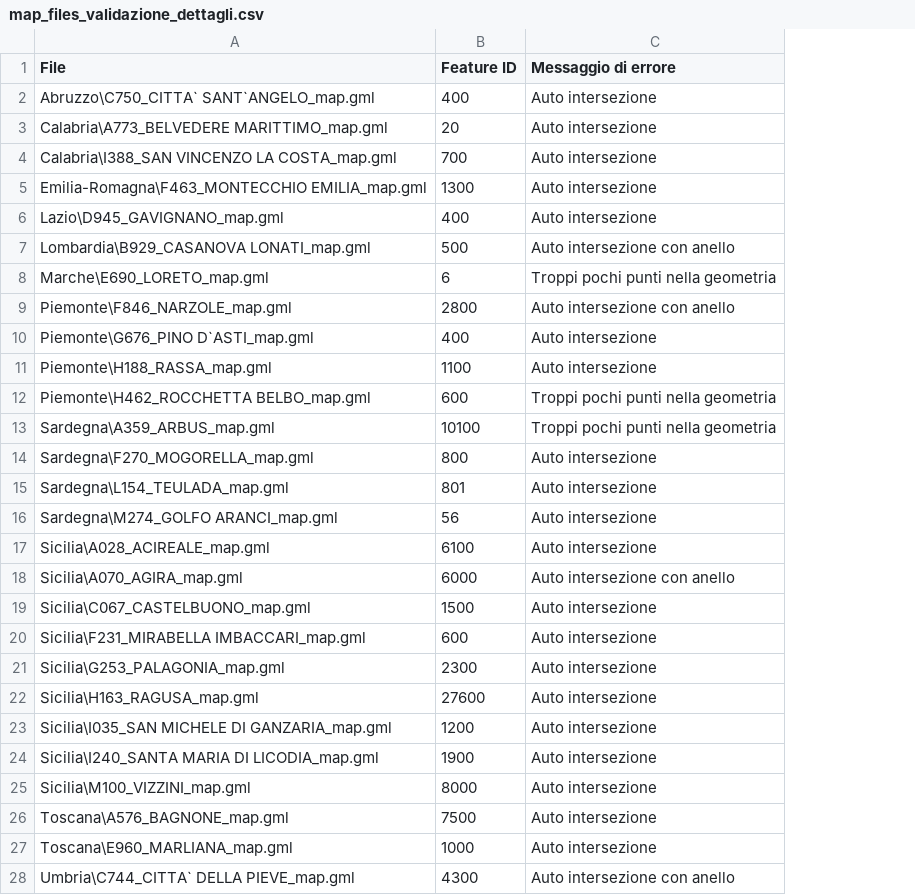
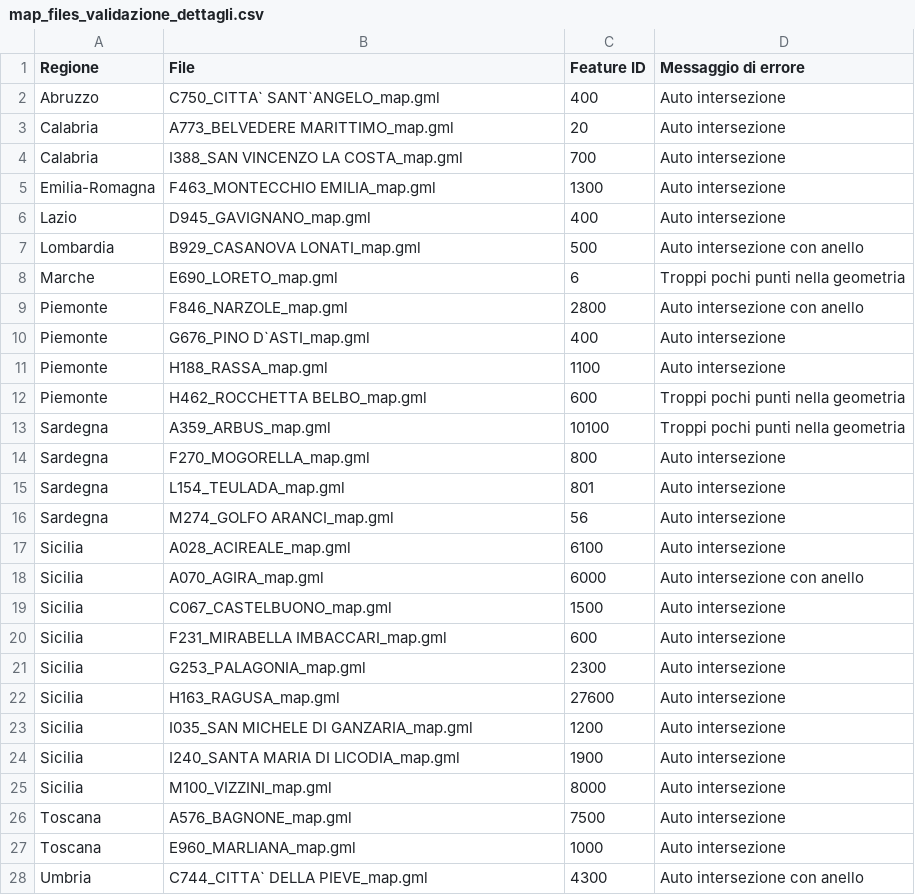
Before and after one commit to pigreco/qgis-gml-validation-tool, a CSV file: output/map_files_validazione_dettagli.csv, drawn as a sheet; only a part is shown; addresses are those after the commit; the diff covers the shown part only; the diff names each change by its address in the sheet, - before the commit and + after, or states it on an @@ line.

```diff
--- a/output/map_files_validazione_dettagli.csv
+++ b/output/map_files_validazione_dettagli.csv
+column A (Regione), rows 2-28: Abruzzo | Calabria | Calabria | Emilia-Romagna | Lazio | Lombardia | Marche | Piemonte | Piemonte | Piemonte | Piemonte | Sardegna | Sardegna | Sardegna | Sardegna | Sicilia | Sicilia | Sicilia | Sicilia | Sicilia | Sicilia | Sicilia | Sicilia | Sicilia | Toscana | Toscana | Umbria
-B2 (File): Abruzzo\C750_CITTA` SANT`ANGELO_map.gml
+B2 (File): C750_CITTA` SANT`ANGELO_map.gml
-B3 (File): Calabria\A773_BELVEDERE MARITTIMO_map.gml
+B3 (File): A773_BELVEDERE MARITTIMO_map.gml
-B4 (File): Calabria\I388_SAN VINCENZO LA COSTA_map.gml
+B4 (File): I388_SAN VINCENZO LA COSTA_map.gml
-B5 (File): Emilia-Romagna\F463_MONTECCHIO EMILIA_map.gml
+B5 (File): F463_MONTECCHIO EMILIA_map.gml
-B6 (File): Lazio\D945_GAVIGNANO_map.gml
+B6 (File): D945_GAVIGNANO_map.gml
-B7 (File): Lombardia\B929_CASANOVA LONATI_map.gml
+B7 (File): B929_CASANOVA LONATI_map.gml
-B8 (File): Marche\E690_LORETO_map.gml
+B8 (File): E690_LORETO_map.gml
-B9 (File): Piemonte\F846_NARZOLE_map.gml
+B9 (File): F846_NARZOLE_map.gml
-B10 (File): Piemonte\G676_PINO D`ASTI_map.gml
+B10 (File): G676_PINO D`ASTI_map.gml
-B11 (File): Piemonte\H188_RASSA_map.gml
+B11 (File): H188_RASSA_map.gml
-B12 (File): Piemonte\H462_ROCCHETTA BELBO_map.gml
+B12 (File): H462_ROCCHETTA BELBO_map.gml
-B13 (File): Sardegna\A359_ARBUS_map.gml
+B13 (File): A359_ARBUS_map.gml
-B14 (File): Sardegna\F270_MOGORELLA_map.gml
+B14 (File): F270_MOGORELLA_map.gml
-B15 (File): Sardegna\L154_TEULADA_map.gml
+B15 (File): L154_TEULADA_map.gml
-B16 (File): Sardegna\M274_GOLFO ARANCI_map.gml
+B16 (File): M274_GOLFO ARANCI_map.gml
-B17 (File): Sicilia\A028_ACIREALE_map.gml
+B17 (File): A028_ACIREALE_map.gml
-B18 (File): Sicilia\A070_AGIRA_map.gml
+B18 (File): A070_AGIRA_map.gml
-B19 (File): Sicilia\C067_CASTELBUONO_map.gml
+B19 (File): C067_CASTELBUONO_map.gml
-B20 (File): Sicilia\F231_MIRABELLA IMBACCARI_map.gml
+B20 (File): F231_MIRABELLA IMBACCARI_map.gml
-B21 (File): Sicilia\G253_PALAGONIA_map.gml
+B21 (File): G253_PALAGONIA_map.gml
-B22 (File): Sicilia\H163_RAGUSA_map.gml
+B22 (File): H163_RAGUSA_map.gml
-B23 (File): Sicilia\I035_SAN MICHELE DI GANZARIA_map.gml
+B23 (File): I035_SAN MICHELE DI GANZARIA_map.gml
-B24 (File): Sicilia\I240_SANTA MARIA DI LICODIA_map.gml
+B24 (File): I240_SANTA MARIA DI LICODIA_map.gml
-B25 (File): Sicilia\M100_VIZZINI_map.gml
+B25 (File): M100_VIZZINI_map.gml
-B26 (File): Toscana\A576_BAGNONE_map.gml
+B26 (File): A576_BAGNONE_map.gml
-B27 (File): Toscana\E960_MARLIANA_map.gml
+B27 (File): E960_MARLIANA_map.gml
-B28 (File): Umbria\C744_CITTA` DELLA PIEVE_map.gml
+B28 (File): C744_CITTA` DELLA PIEVE_map.gml
```
Also changed, not shown: 8 edited cells elsewhere in this file, output/map_files_validazione.csv, output/ple_files_validazione.csv, 5 other files.
